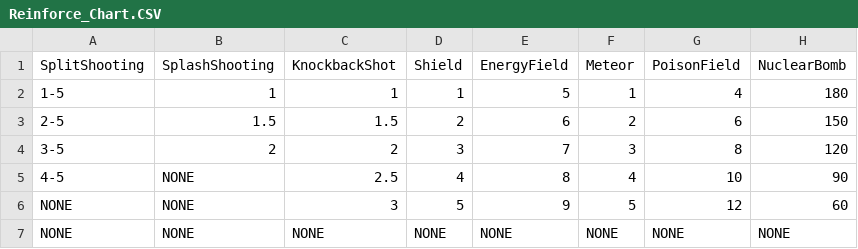
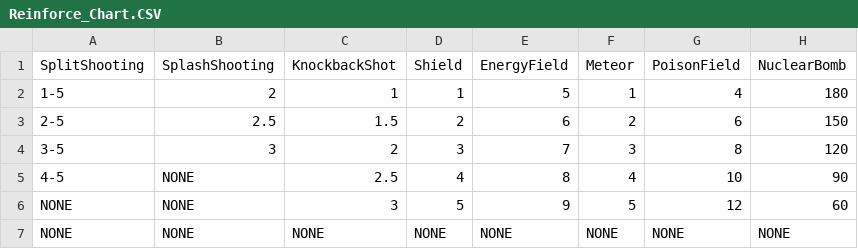
Before and after one commit to Kkuing-Team-Project/VamSurLike, a CSV file: Assets/Resources/Data/Reinforce_Chart.CSV, drawn as a sheet; only a part is shown; the diff names each change by its address in the sheet, - before the commit and + after, or states it on an @@ line.

```diff
--- a/Assets/Resources/Data/Reinforce_Chart.CSV
+++ b/Assets/Resources/Data/Reinforce_Chart.CSV
-B2 (SplashShooting): 1
+B2 (SplashShooting): 2
-B3 (SplashShooting): 1.5
+B3 (SplashShooting): 2.5
-B4 (SplashShooting): 2
+B4 (SplashShooting): 3
```
Also changed, not shown: Assets/Resources/Data/Character_Enemy_Boss_Stat_Chart.CSV, 27 other files.
